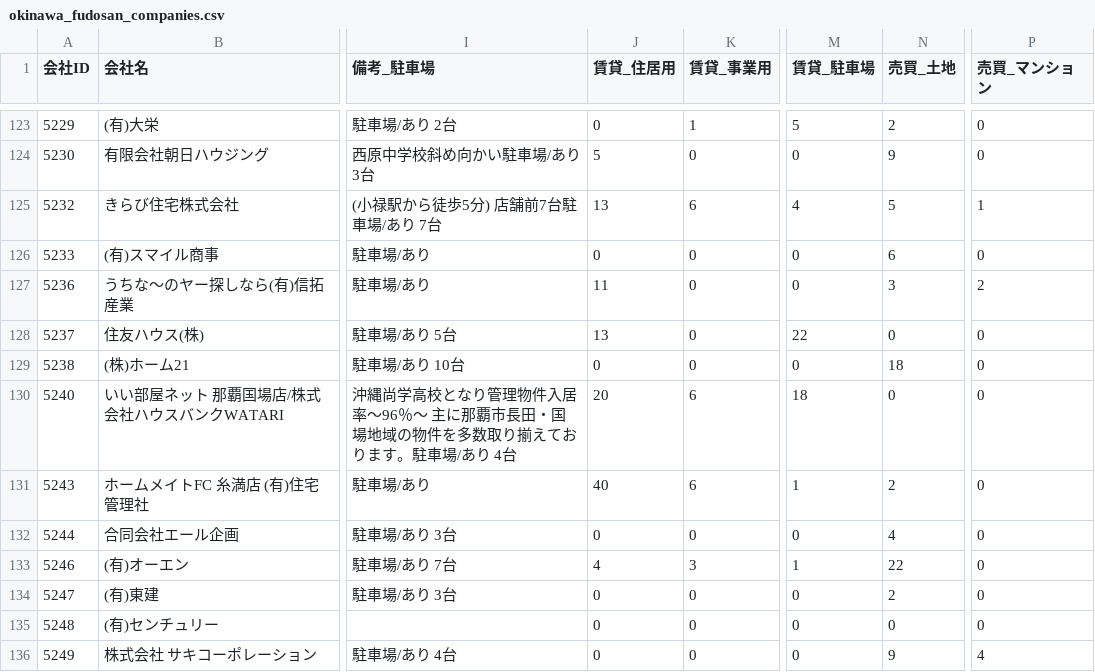
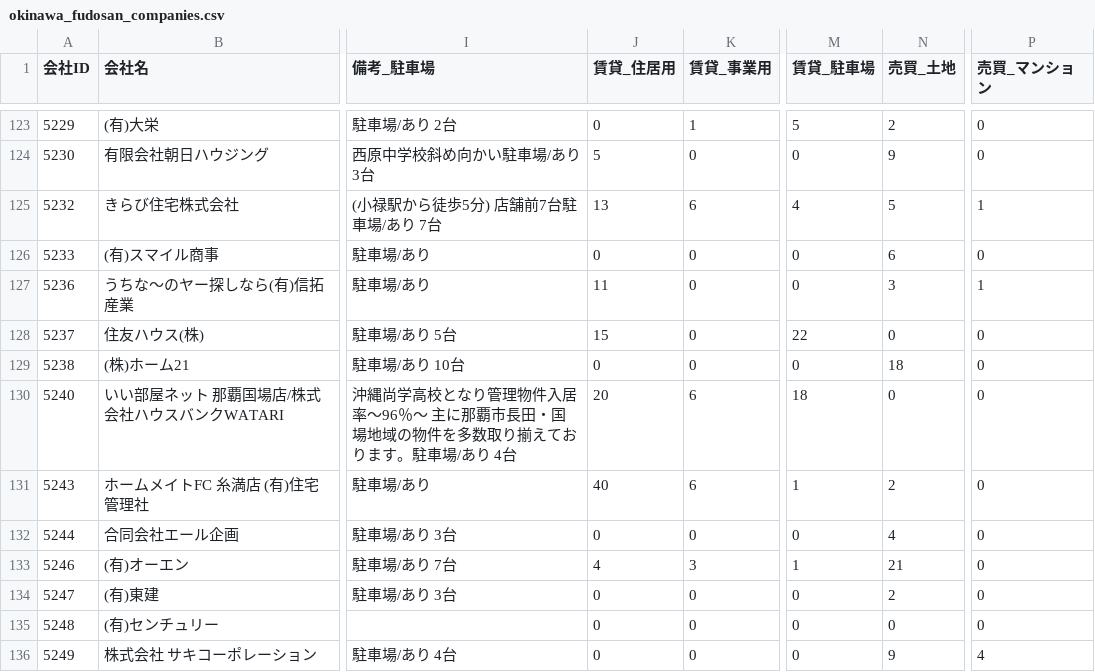
Before and after one commit to tak-yamamoto-alt/okinawa-fudosan-scraper, a CSV file: okinawa_fudosan_companies.csv, drawn as a sheet; only a part is shown, gaps mark what is left out; the diff covers the shown part only; the diff names each change by its address in the sheet, - before the commit and + after, or states it on an @@ line.

```diff
--- a/okinawa_fudosan_companies.csv
+++ b/okinawa_fudosan_companies.csv
-P127 (売買_マンション): 2
+P127 (売買_マンション): 1
-J128 (賃貸_住居用): 13
+J128 (賃貸_住居用): 15
-N133 (売買_土地): 22
+N133 (売買_土地): 21
```
Also changed, not shown: 181 edited cells elsewhere in this file.
